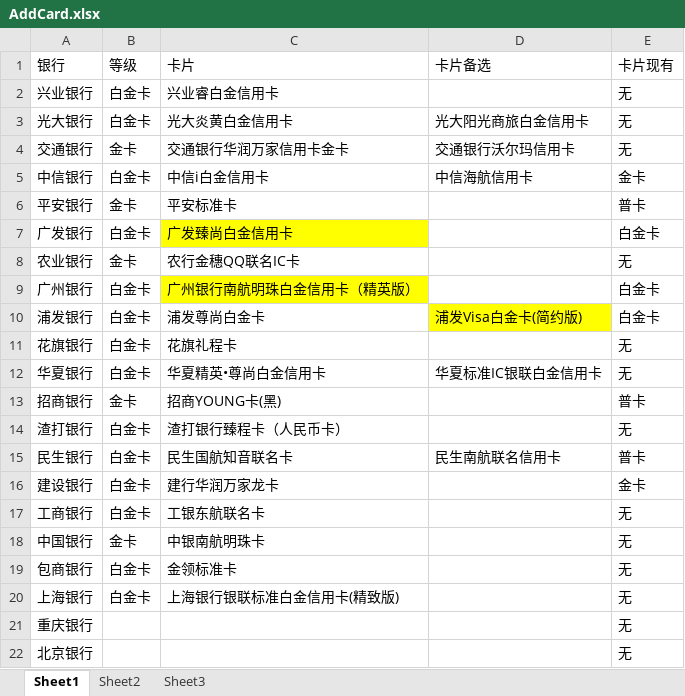
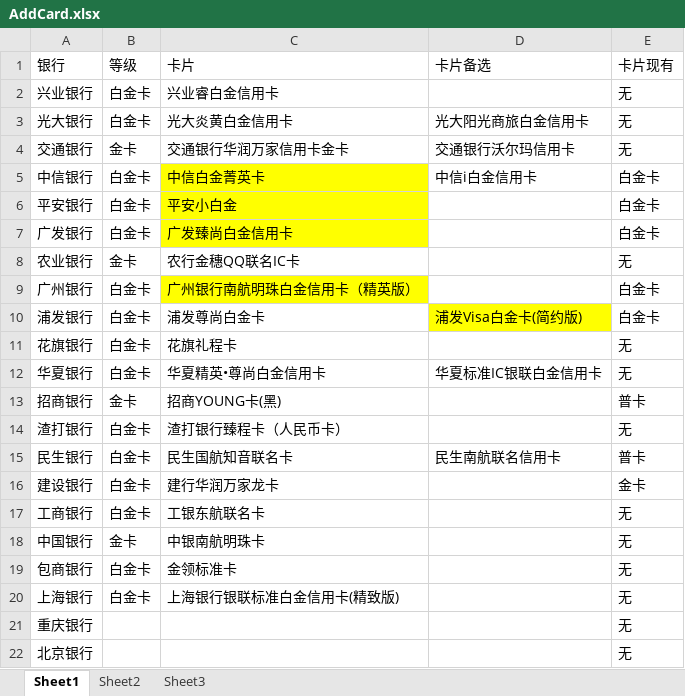
Before and after one commit to mumincgb/perfiles, an Excel workbook: AddCard.xlsx, sheet Sheet1, drawn as a sheet; values as stored, in another font and other column widths than the file's, no borders; the diff names each change by its address in the sheet, - before the commit and + after, or states it on an @@ line.

```diff
--- a/AddCard.xlsx (sheet Sheet1)
+++ b/AddCard.xlsx (sheet Sheet1)
-C5 (卡片): 中信i白金信用卡
+C5 (卡片): 中信白金菁英卡
-C5:C6 fill: none
+C5:C6 fill: #FFFF00
-D5 (卡片备选): 中信海航信用卡
+D5 (卡片备选): 中信i白金信用卡
-E5 (卡片现有): 金卡
+E5 (卡片现有): 白金卡
-B6 (等级): 金卡
+B6 (等级): 白金卡
-C6 (卡片): 平安标准卡
+C6 (卡片): 平安小白金
-E6 (卡片现有): 普卡
+E6 (卡片现有): 白金卡
```
Also changed, not shown: recbook.xlsm.
